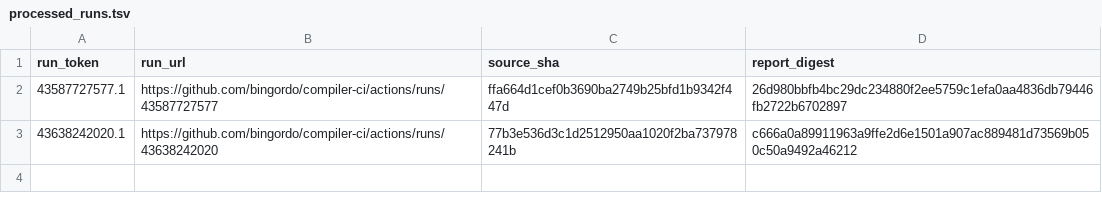
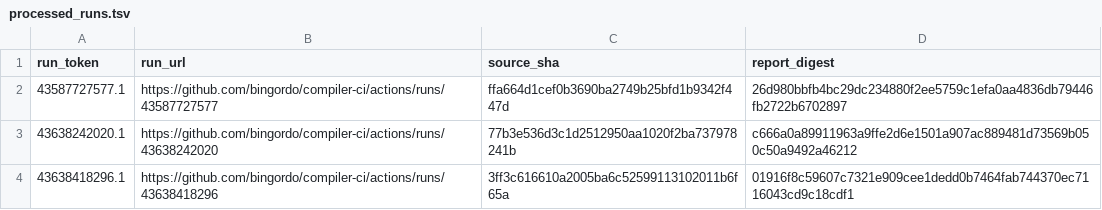
Before and after one commit to bingordo/compiler-ci, a TSV file: state/fz3/processed_runs.tsv, drawn as a sheet.

```diff
--- a/state/fz3/processed_runs.tsv
+++ b/state/fz3/processed_runs.tsv
@@ -3 +3,2 @@ run_token	run_url	source_sha	report_digest
 43638242020.1	https://github.com/bingordo/compiler-ci/actions/runs/43638242020	77b3e536d3c1d2512950aa1020f2ba737978241b	c666a0a89911963a9ffe2d6e1501a907ac889481d73569b050c50a9492a46212
+43638418296.1	https://github.com/bingordo/compiler-ci/actions/runs/43638418296	3ff3c616610a2005ba6c52599113102011b6f65a	01916f8c59607c7321e909cee1dedd0b7464fab744370ec7116043cd9c18cdf1
```
Also changed, not shown: state/fz3/outcome_processed_runs_v2.tsv, state/fz3/pass_totals.tsv, 1 other file.
